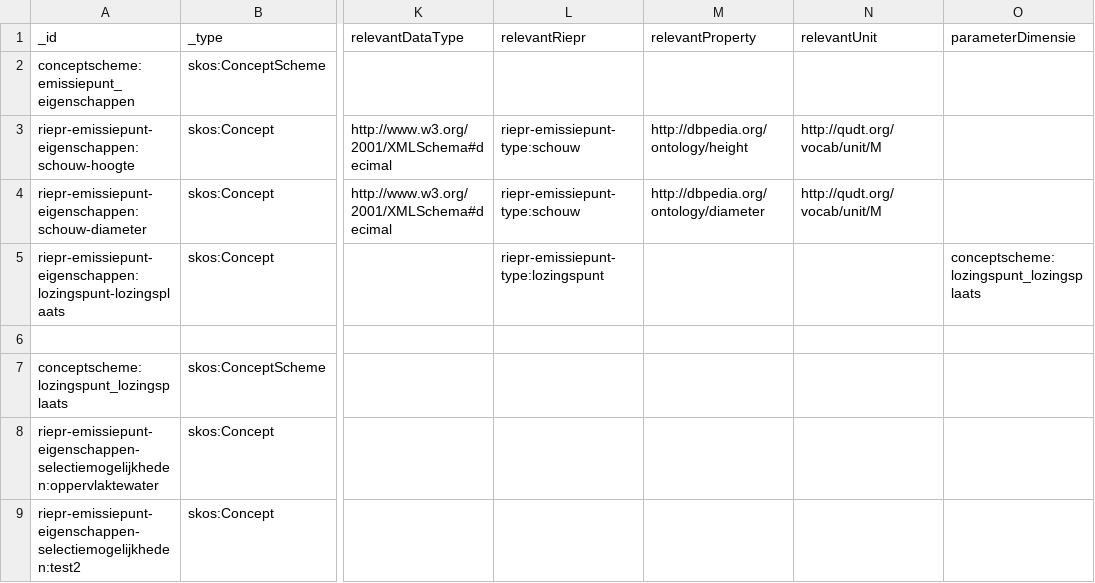
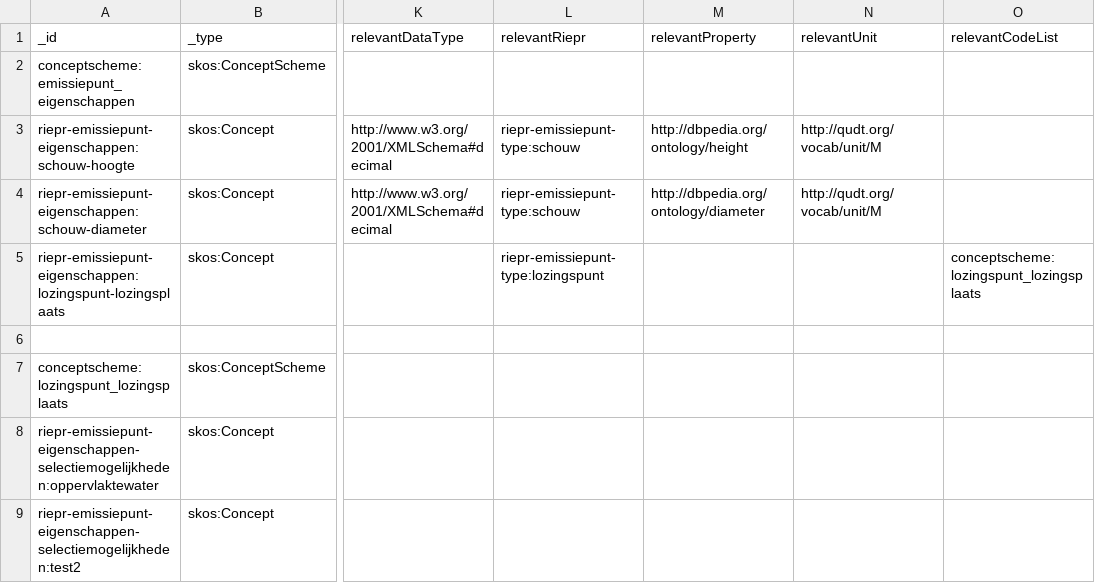
Before and after one commit to milieuinfo/codelijst-rie-iepr, a CSV file: src/source/emissiepunt_eigenschappen.csv, drawn as a sheet; only a part is shown, gaps mark what is left out; the diff names each change by its address in the sheet, - before the commit and + after, or states it on an @@ line.

Commit message:
relevant code list

```diff
--- a/src/source/emissiepunt_eigenschappen.csv
+++ b/src/source/emissiepunt_eigenschappen.csv
-O1: parameterDimensie
+O1: relevantCodeList
```
Also changed, not shown: 6 other files.
